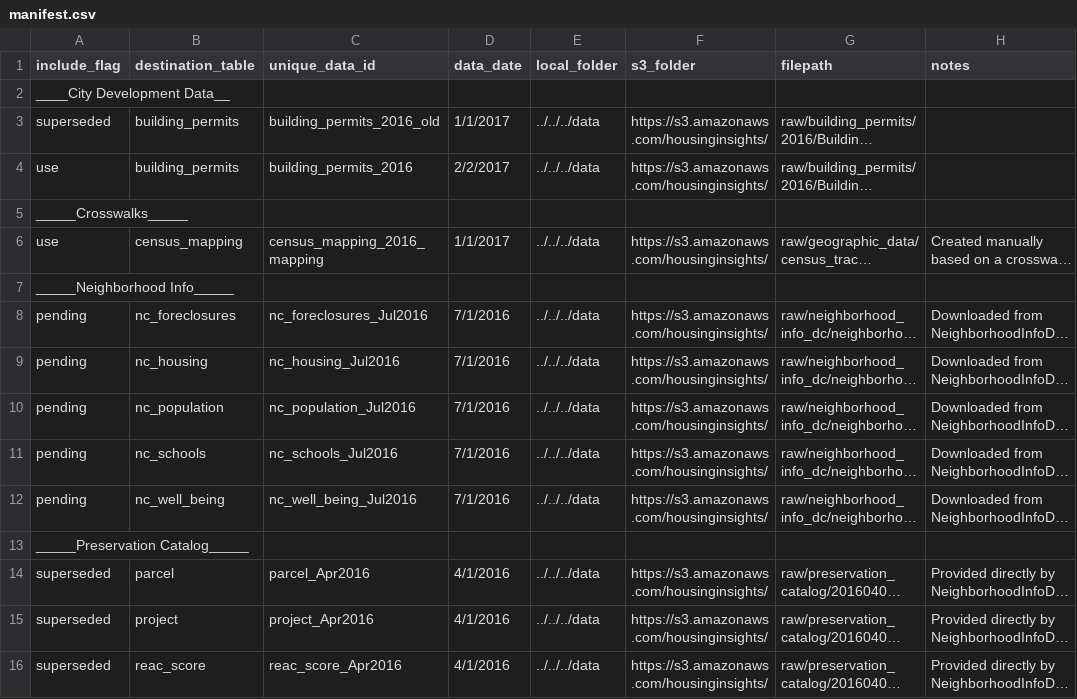
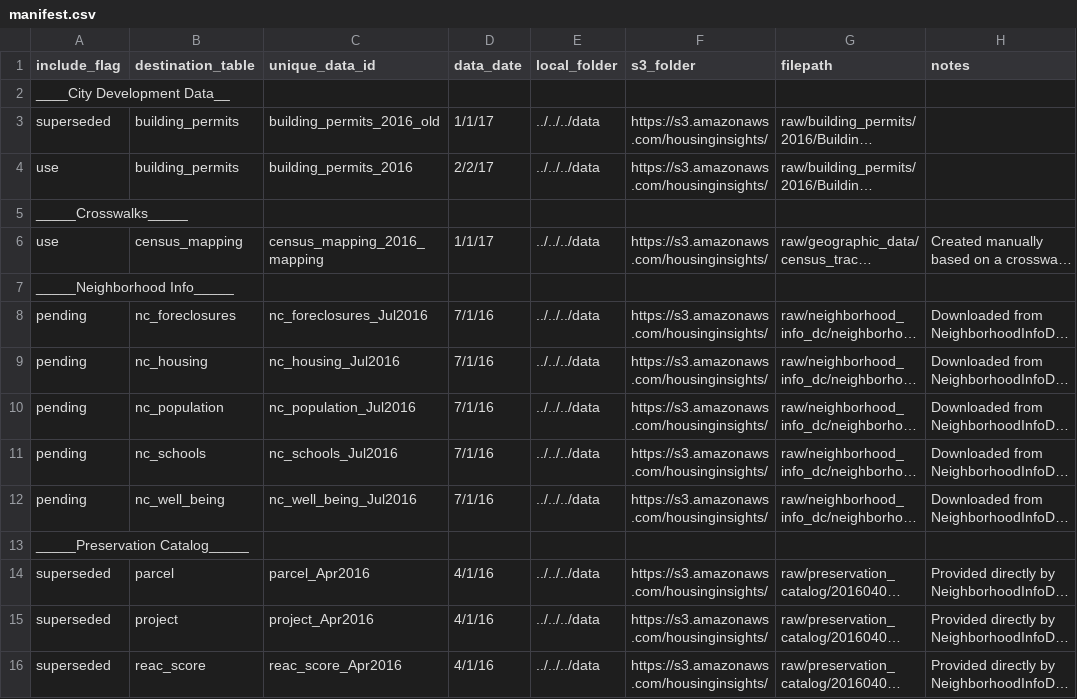
Before and after one commit to focusconsulting/housing-insights, a CSV file: python/scripts/manifest.csv, drawn as a sheet; only a part is shown; long unchanged cells end in …; the diff covers the shown part only; the diff names each change by its address in the sheet, - before the commit and + after, or states it on an @@ line.

```diff
--- a/python/scripts/manifest.csv
+++ b/python/scripts/manifest.csv
-D3 (data_date): 1/1/2017
+D3 (data_date): 1/1/17
-D4 (data_date): 2/2/2017
+D4 (data_date): 2/2/17
-D6 (data_date): 1/1/2017
+D6 (data_date): 1/1/17
-D8:D12 (data_date): 7/1/2016
+D8:D12 (data_date): 7/1/16
-D14:D16 (data_date): 4/1/2016
+D14:D16 (data_date): 4/1/16
```
Also changed, not shown: 46 edited cells elsewhere in this file, 59 other files.
